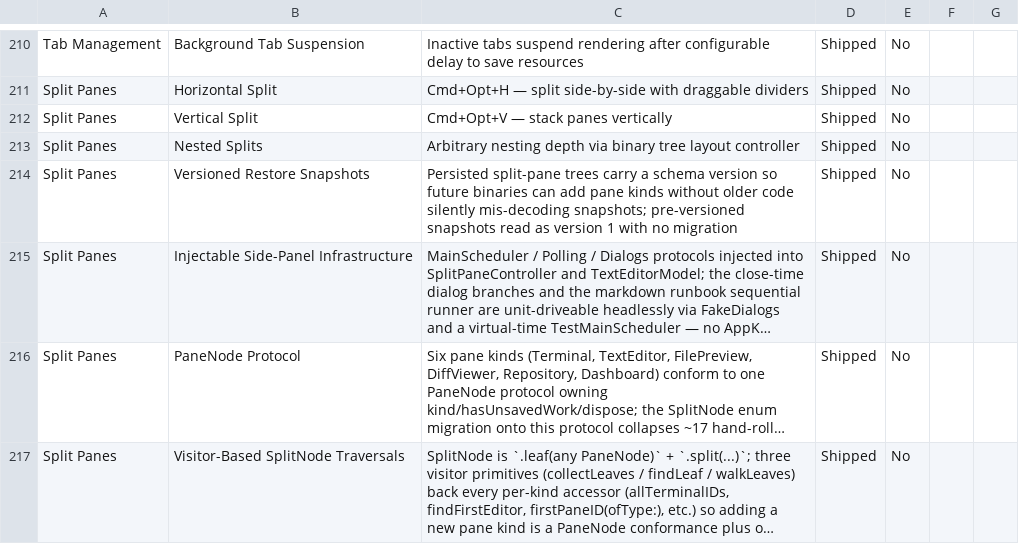
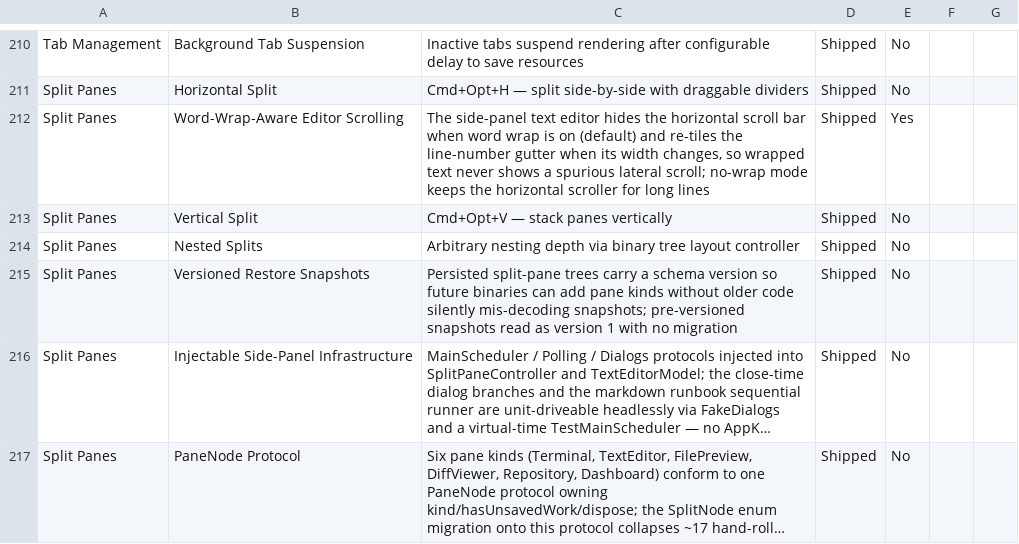
Before and after one commit to Aeptus/chau7, a CSV file: apps/chau7-macos/docs/features.csv, drawn as a sheet; only a part is shown, gaps mark what is left out; the shorter side is filled out with more unchanged rows; long unchanged cells end in ….

```diff
--- a/apps/chau7-macos/docs/features.csv
+++ b/apps/chau7-macos/docs/features.csv
@@ -211,2 +211,3 @@ Tab Management,Background Tab Suspension,Inactive tabs suspend rendering after c
 Split Panes,Horizontal Split,Cmd+Opt+H — split side-by-side with draggable dividers,Shipped,No
+Split Panes,Word-Wrap-Aware Editor Scrolling,"The side-panel text editor hides the horizontal scroll bar when word wrap is on (default) and re-tiles the line-number gutter when its width changes, so wrapped text never shows a spurious lateral scroll; no-wrap mode keeps the horizontal scroller for long lines",Shipped,Yes
 Split Panes,Vertical Split,Cmd+Opt+V — stack panes vertically,Shipped,No
```
Also changed, not shown: 4 other files.
